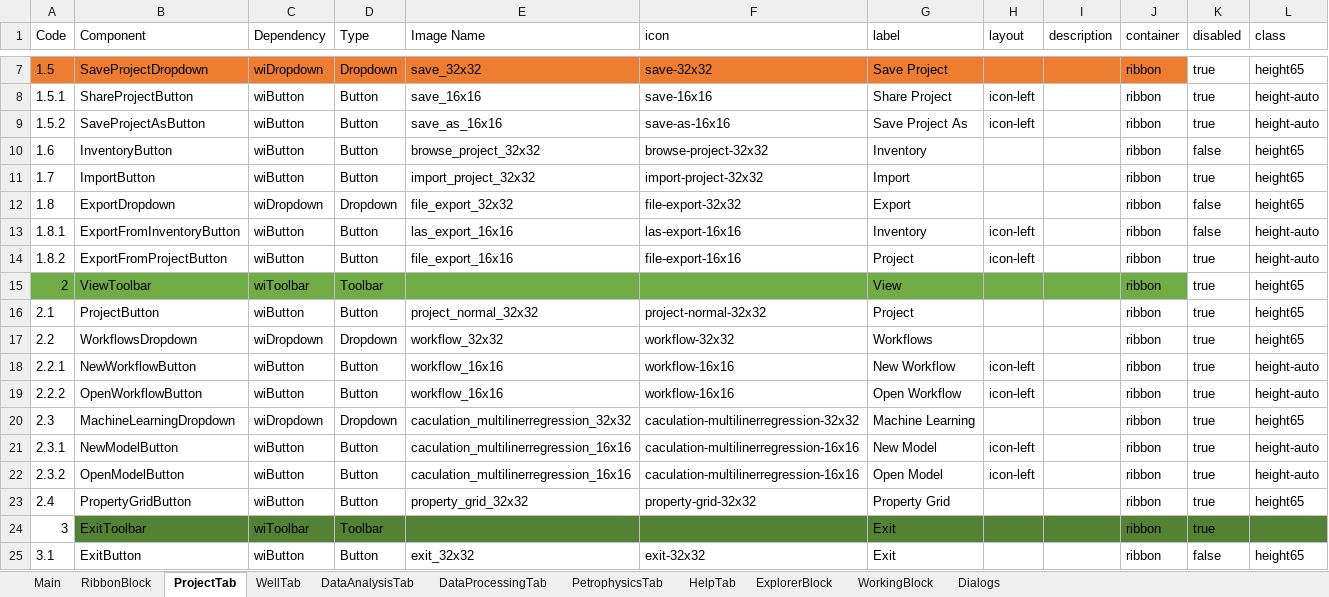
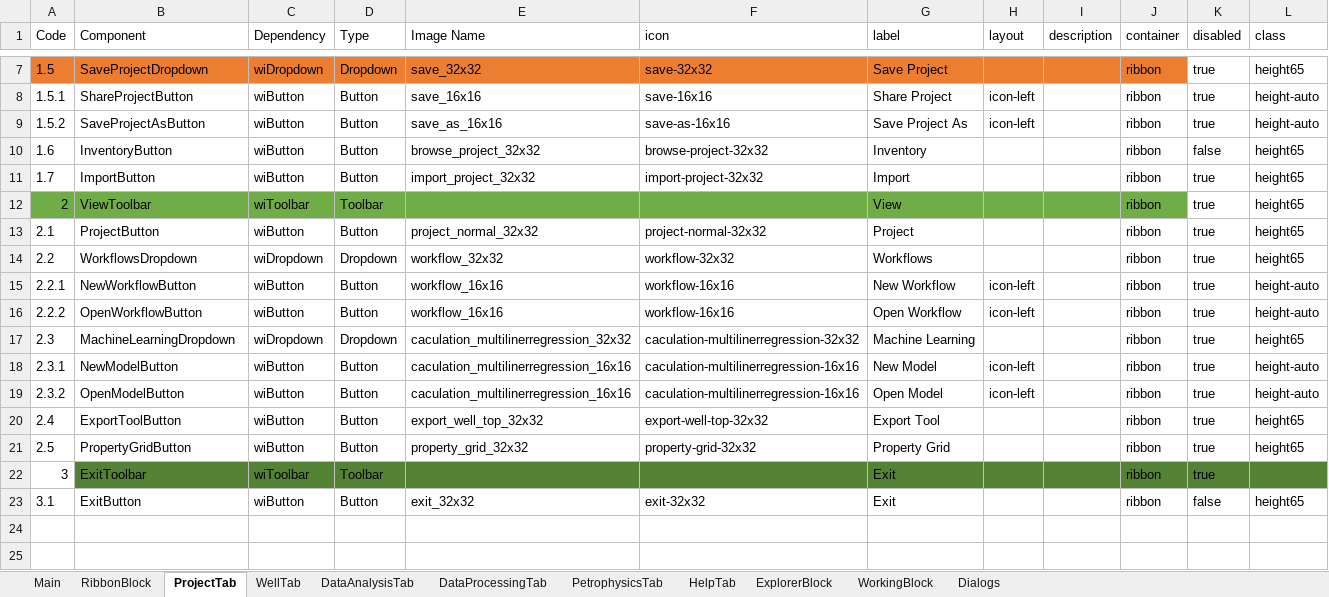
Before and after one commit to nhannt97hy/wi-angular, an Excel workbook: Wi-UI.Tung.xlsx, sheet ProjectTab, drawn as a sheet; only a part is shown, gaps mark what is left out; values as stored, in another font and other column widths than the file's, no borders; removed rows and columns are numbered as before the commit, all else as after; the diff names each change by its address in the sheet, - before the commit and + after, or states it on an @@ line.

```diff
--- a/Wi-UI.Tung.xlsx (sheet ProjectTab)
+++ b/Wi-UI.Tung.xlsx (sheet ProjectTab)
-row 12: 1.8 | ExportDropdown | wiDropdown | Dropdown | file_export_32x32 | file-export-32x32 | Export |  |  | ribbon | false | height65
-row 13: 1.8.1 | ExportFromInventoryButton | wiButton | Button | las_export_16x16 | las-export-16x16 | Inventory | icon-left |  | ribbon | false | height-auto
-row 14: 1.8.2 | ExportFromProjectButton | wiButton | Button | file_export_16x16 | file-export-16x16 | Project | icon-left |  | ribbon | true | height-auto
-B20 (Component): PropertyGridButton
+B20 (Component): ExportToolButton
-E20 (Image Name): property_grid_32x32
+E20 (Image Name): export_well_top_32x32
-F20 (icon): property-grid-32x32
+F20 (icon): export-well-top-32x32
-G20 (label): Property Grid
+G20 (label): Export Tool
+row 21: 2.5 | PropertyGridButton | wiButton | Button | property_grid_32x32 | property-grid-32x32 | Property Grid |  |  | ribbon | true | height65
```
Also changed, not shown: sheet PetrophysicsTab, formulas that keep their value, 16 other files.
